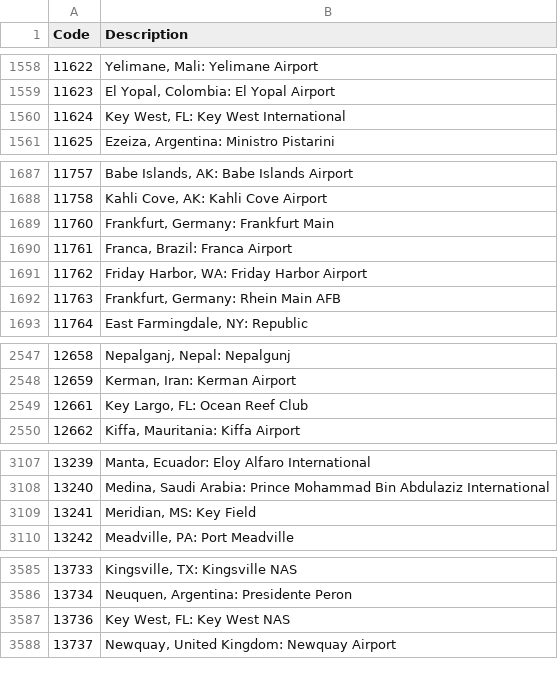
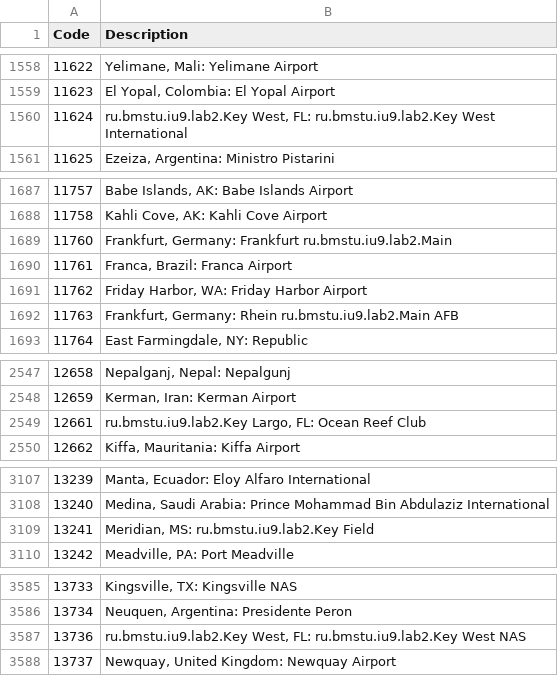
Before and after one commit to vlad333rrty/RaspredLabs, a CSV file: Lab2/airports.csv, drawn as a sheet; only a part is shown, gaps mark what is left out; the diff covers the shown part only.

```diff
--- a/Lab2/airports.csv
+++ b/Lab2/airports.csv
@@ -1559,3 +1559,3 @@ Code,Description
 "11623","El Yopal, Colombia: El Yopal Airport"
-"11624","Key West, FL: Key West International"
+"11624","ru.bmstu.iu9.lab2.Key West, FL: ru.bmstu.iu9.lab2.Key West International"
 "11625","Ezeiza, Argentina: Ministro Pistarini"
@@ -1688,6 +1688,6 @@ Code,Description
 "11758","Kahli Cove, AK: Kahli Cove Airport"
-"11760","Frankfurt, Germany: Frankfurt Main"
+"11760","Frankfurt, Germany: Frankfurt ru.bmstu.iu9.lab2.Main"
 "11761","Franca, Brazil: Franca Airport"
 "11762","Friday Harbor, WA: Friday Harbor Airport"
-"11763","Frankfurt, Germany: Rhein Main AFB"
+"11763","Frankfurt, Germany: Rhein ru.bmstu.iu9.lab2.Main AFB"
 "11764","East Farmingdale, NY: Republic"
@@ -2548,3 +2548,3 @@ Code,Description
 "12659","Kerman, Iran: Kerman Airport"
-"12661","Key Largo, FL: Ocean Reef Club"
+"12661","ru.bmstu.iu9.lab2.Key Largo, FL: Ocean Reef Club"
 "12662","Kiffa, Mauritania: Kiffa Airport"
@@ -3108,3 +3108,3 @@ Code,Description
 "13240","Medina, Saudi Arabia: Prince Mohammad Bin Abdulaziz International"
-"13241","Meridian, MS: Key Field"
+"13241","Meridian, MS: ru.bmstu.iu9.lab2.Key Field"
 "13242","Meadville, PA: Port Meadville"
@@ -3586,3 +3586,3 @@ Code,Description
 "13734","Neuquen, Argentina: Presidente Peron"
-"13736","Key West, FL: Key West NAS"
+"13736","ru.bmstu.iu9.lab2.Key West, FL: ru.bmstu.iu9.lab2.Key West NAS"
 "13737","Newquay, United Kingdom: Newquay Airport"
```
Also changed, not shown: 1 edited cell elsewhere in this file, 9 other files.
